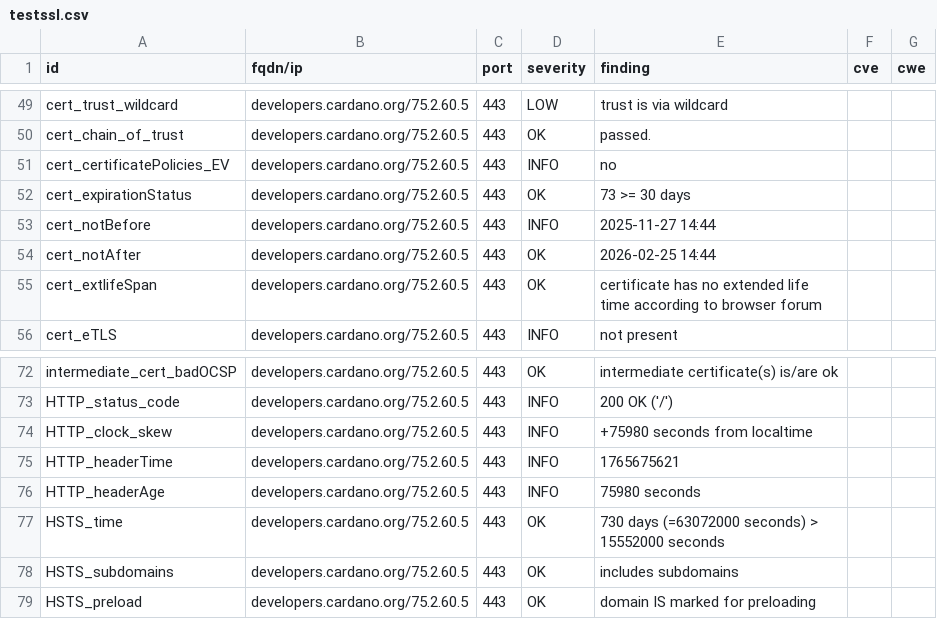
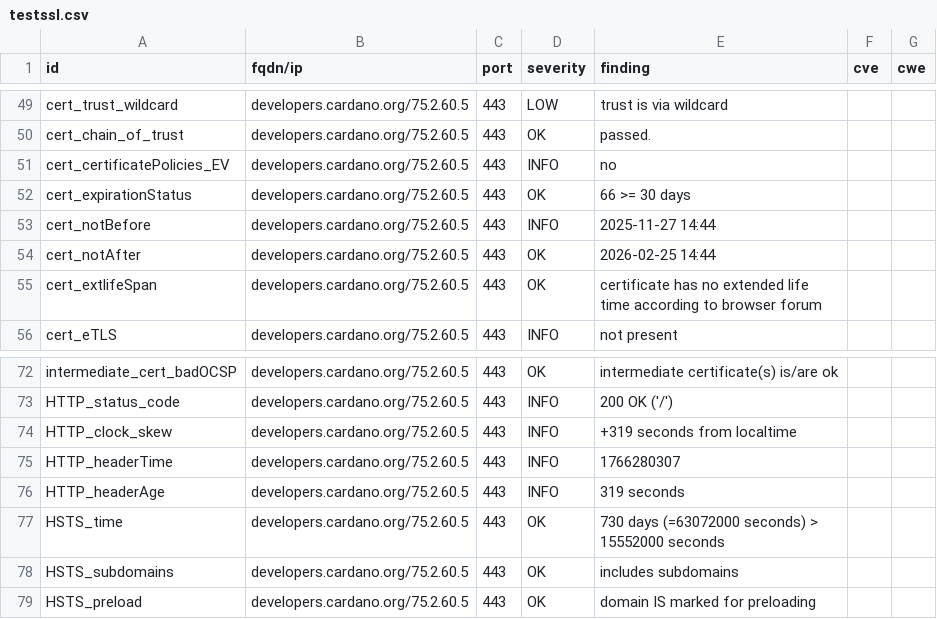
Before and after one commit to gufmar/dashlord, a CSV file: results/aHR0cHM6Ly9kZXZlbG9wZXJzLmNhcmRhbm8ub3Jn/testssl.csv, drawn as a sheet; only a part is shown, gaps mark what is left out.

```diff
--- a/results/aHR0cHM6Ly9kZXZlbG9wZXJzLmNhcmRhbm8ub3Jn/testssl.csv
+++ b/results/aHR0cHM6Ly9kZXZlbG9wZXJzLmNhcmRhbm8ub3Jn/testssl.csv
@@ -51,3 +51,3 @@
 "cert_certificatePolicies_EV","developers.cardano.org/75.2.60.5","443","INFO","no","",""
-"cert_expirationStatus","developers.cardano.org/75.2.60.5","443","OK","73 >= 30 days","",""
+"cert_expirationStatus","developers.cardano.org/75.2.60.5","443","OK","66 >= 30 days","",""
 "cert_notBefore","developers.cardano.org/75.2.60.5","443","INFO","2025-11-27 14:44","",""
@@ -73,5 +73,5 @@
 "HTTP_status_code","developers.cardano.org/75.2.60.5","443","INFO","200 OK ('/')","",""
-"HTTP_clock_skew","developers.cardano.org/75.2.60.5","443","INFO","+75980 seconds from localtime","",""
-"HTTP_headerTime","developers.cardano.org/75.2.60.5","443","INFO","1765675621","",""
-"HTTP_headerAge","developers.cardano.org/75.2.60.5","443","INFO","75980 seconds","",""
+"HTTP_clock_skew","developers.cardano.org/75.2.60.5","443","INFO","+319 seconds from localtime","",""
+"HTTP_headerTime","developers.cardano.org/75.2.60.5","443","INFO","1766280307","",""
+"HTTP_headerAge","developers.cardano.org/75.2.60.5","443","INFO","319 seconds","",""
 "HSTS_time","developers.cardano.org/75.2.60.5","443","OK","730 days (=63072000 seconds) > 15552000 seconds","",""
```
Also changed, not shown: 10 other files.
